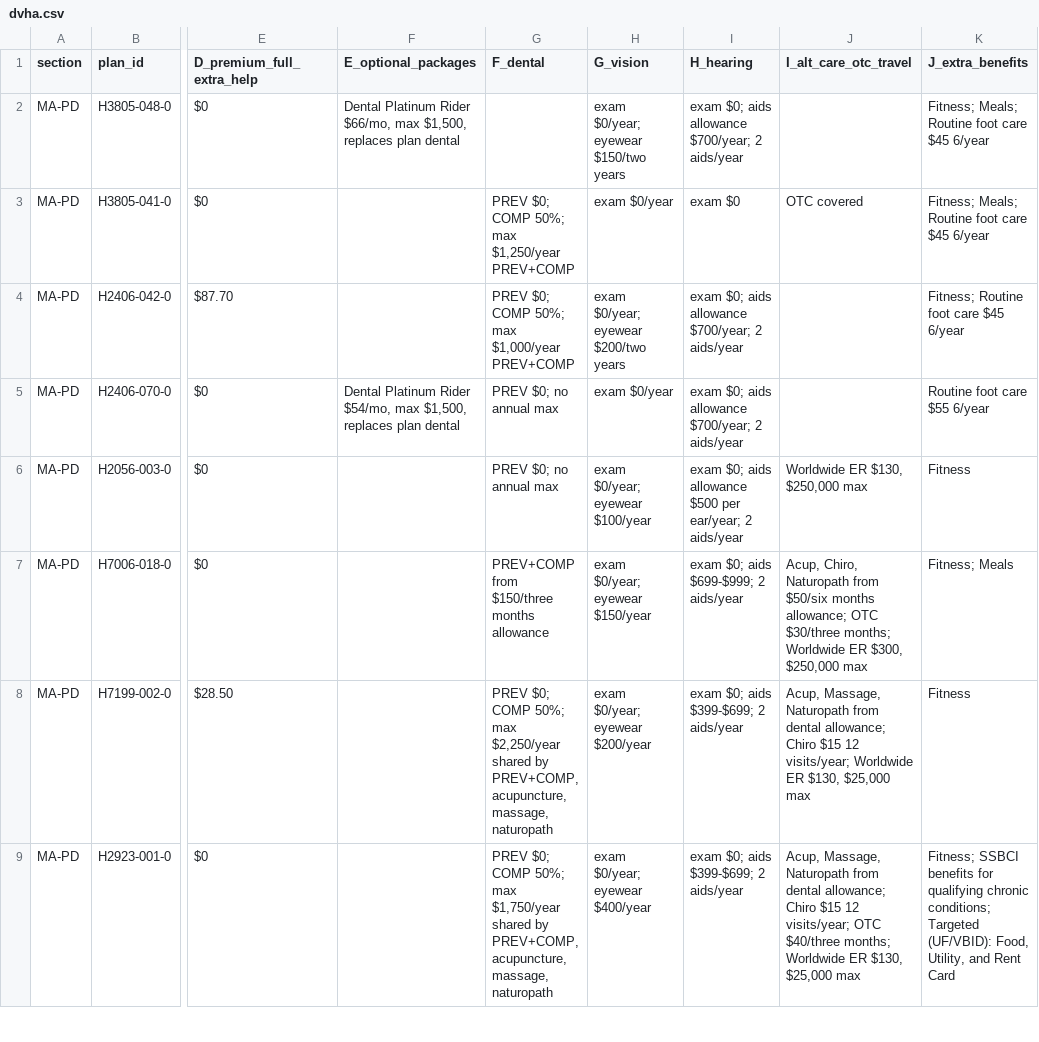
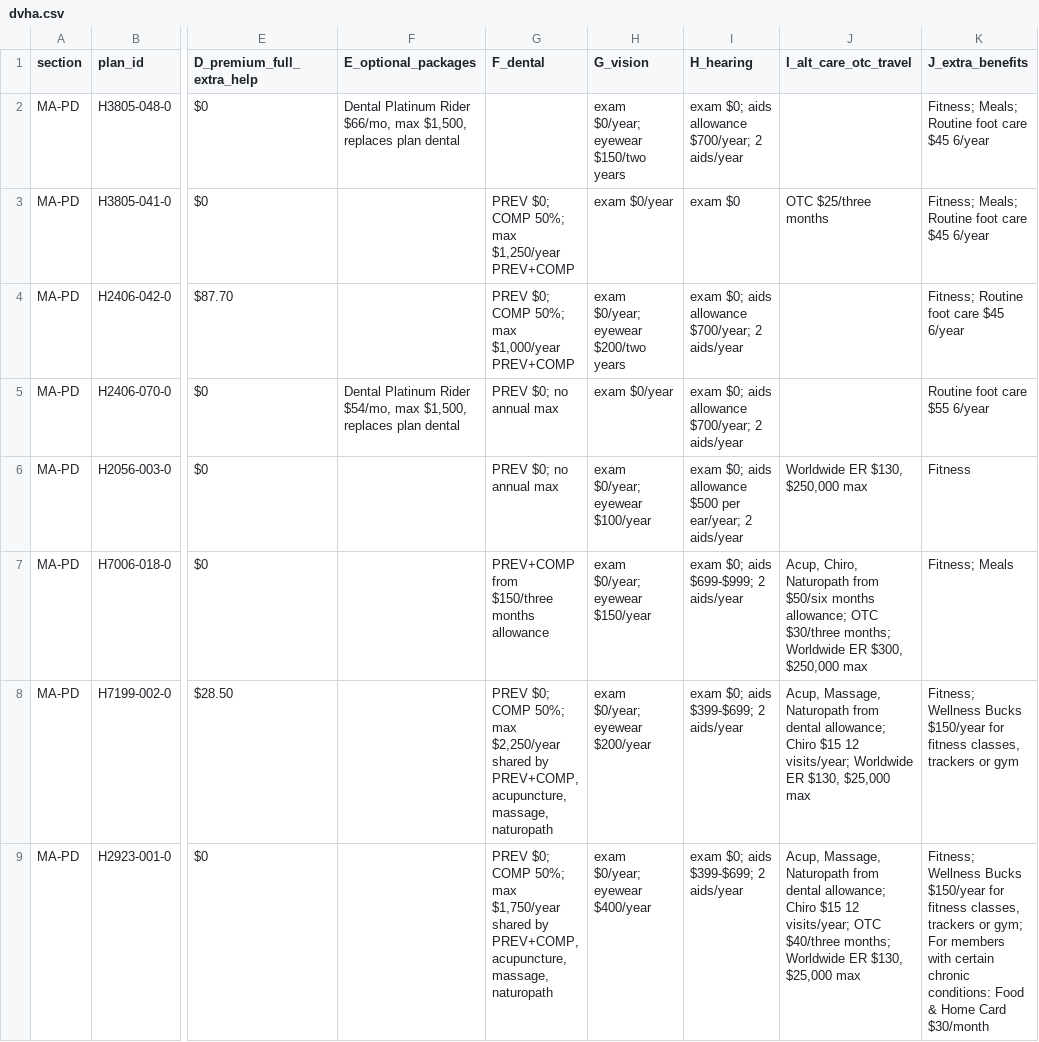
Before and after one commit to rosenhouse-bot-sandbox/shiba-data, a CSV file: repro/data/dvha.csv, drawn as a sheet; only a part is shown, gaps mark what is left out; the diff covers the shown part only; the diff names each change by its address in the sheet, - before the commit and + after, or states it on an @@ line.

```diff
--- a/repro/data/dvha.csv
+++ b/repro/data/dvha.csv
-J3 (I_alt_care_otc_travel): OTC covered
+J3 (I_alt_care_otc_travel): OTC $25/three months
-K8 (J_extra_benefits): Fitness
+K8 (J_extra_benefits): Fitness; Wellness Bucks $150/year for fitness classes, trackers or gym
-K9 (J_extra_benefits): Fitness; SSBCI benefits for qualifying chronic conditions; Targeted (UF/VBID): Food, Utility, and Rent Card
+K9 (J_extra_benefits): Fitness; Wellness Bucks $150/year for fitness classes, trackers or gym; For members with certain chronic conditions: Food & Home Card $30/month
```
Also changed, not shown: 35 edited cells elsewhere in this file, repro/data/main_chart.csv, 11 other files.
